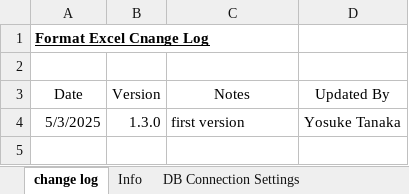
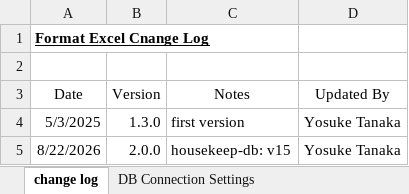
Before and after one commit to ecuacion-jp/ecuacion-tools, an Excel workbook: ecuacion-tool-housekeep-db/excel-format/housekeep-db_fmt-v1.3.0-en_sample.xlsx, sheet change log, drawn as a sheet; values as stored, in another font and other column widths than the file's, no borders; table styles not drawn; the diff names each change by its address in the sheet, - before the commit and + after, or states it on an @@ line.

```diff
--- a/ecuacion-tool-housekeep-db/excel-format/housekeep-db_fmt-v1.3.0-en_sample.xlsx (sheet change log)
+++ b/ecuacion-tool-housekeep-db/excel-format/housekeep-db_fmt-v1.3.0-en_sample.xlsx (sheet change log)
@@ sheet tab hidden: Info @@
+row 5: 8/22/2026 | 2.0.0 | housekeep-db: v15 | Yosuke Tanaka
```
Also changed, not shown: ecuacion-tool-housekeep-db/excel-format/housekeep-db_fmt-v1.3.0-ja_sample.xlsx.
